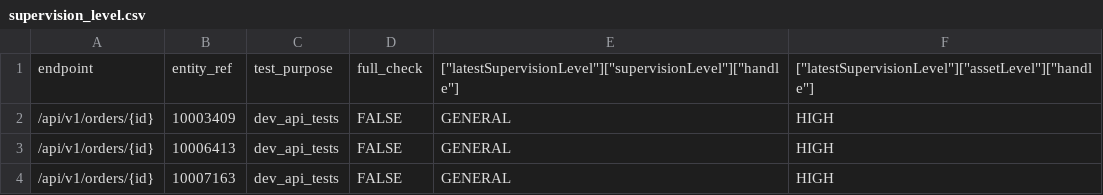
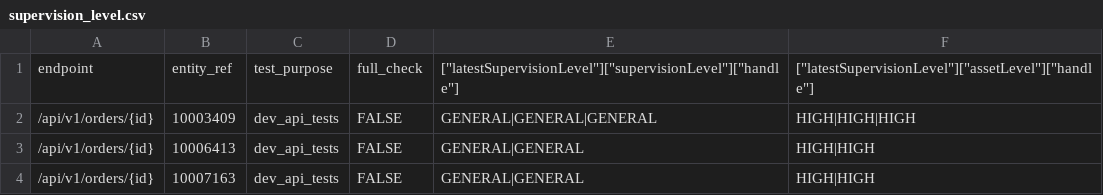
Before and after one commit to ministryofjustice/opg-data-casrec-migration, a CSV file: migration_steps/validation/api_test_data_s3_upload/app/validation/csvs/supervision_level.csv, drawn as a sheet.

```diff
--- a/migration_steps/validation/api_test_data_s3_upload/app/validation/csvs/supervision_level.csv
+++ b/migration_steps/validation/api_test_data_s3_upload/app/validation/csvs/supervision_level.csv
@@ -1,4 +1,4 @@
 endpoint,entity_ref,test_purpose,full_check,["latestSupervisionLevel"]["supervisionLevel"]["handle"],["latestSupervisionLevel"]["assetLevel"]["handle"]
-/api/v1/orders/{id},10003409,dev_api_tests,FALSE,GENERAL,HIGH
-/api/v1/orders/{id},10006413,dev_api_tests,FALSE,GENERAL,HIGH
-/api/v1/orders/{id},10007163,dev_api_tests,FALSE,GENERAL,HIGH
+/api/v1/orders/{id},10003409,dev_api_tests,FALSE,GENERAL|GENERAL|GENERAL,HIGH|HIGH|HIGH
+/api/v1/orders/{id},10006413,dev_api_tests,FALSE,GENERAL|GENERAL,HIGH|HIGH
+/api/v1/orders/{id},10007163,dev_api_tests,FALSE,GENERAL|GENERAL,HIGH|HIGH
```
Also changed, not shown: migration_steps/validation/api_test_data_s3_upload/app/validation/csvs/client_death_notifications.csv, migration_steps/validation/api_test_data_s3_upload/app/validation/csvs/deputies.csv, 18 other files.
